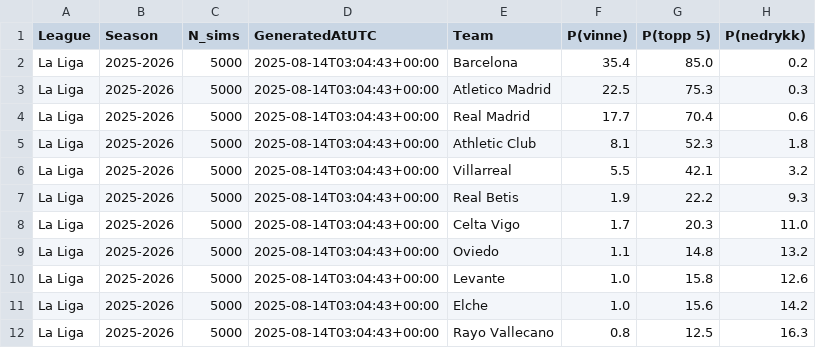
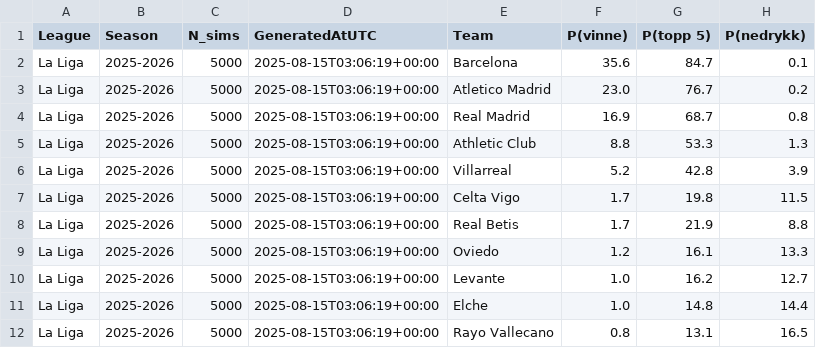
Before and after one commit to SindreUlsaker/Football_prediction, a CSV file: data/processed/simulations/la_liga_sim.csv, drawn as a sheet; only a part is shown; the diff covers the shown part only.

```diff
--- a/data/processed/simulations/la_liga_sim.csv
+++ b/data/processed/simulations/la_liga_sim.csv
@@ -1,12 +1,12 @@
 League,Season,N_sims,GeneratedAtUTC,Team,P(vinne),P(topp 5),P(nedrykk)
-La Liga,2025-2026,5000,2025-08-14T03:04:43+00:00,Barcelona,35.4,85.0,0.2
-La Liga,2025-2026,5000,2025-08-14T03:04:43+00:00,Atletico Madrid,22.5,75.3,0.3
-La Liga,2025-2026,5000,2025-08-14T03:04:43+00:00,Real Madrid,17.7,70.4,0.6
-La Liga,2025-2026,5000,2025-08-14T03:04:43+00:00,Athletic Club,8.1,52.3,1.8
-La Liga,2025-2026,5000,2025-08-14T03:04:43+00:00,Villarreal,5.5,42.1,3.2
-La Liga,2025-2026,5000,2025-08-14T03:04:43+00:00,Real Betis,1.9,22.2,9.3
-La Liga,2025-2026,5000,2025-08-14T03:04:43+00:00,Celta Vigo,1.7,20.3,11.0
-La Liga,2025-2026,5000,2025-08-14T03:04:43+00:00,Oviedo,1.1,14.8,13.2
-La Liga,2025-2026,5000,2025-08-14T03:04:43+00:00,Levante,1.0,15.8,12.6
-La Liga,2025-2026,5000,2025-08-14T03:04:43+00:00,Elche,1.0,15.6,14.2
-La Liga,2025-2026,5000,2025-08-14T03:04:43+00:00,Rayo Vallecano,0.8,12.5,16.3
+La Liga,2025-2026,5000,2025-08-15T03:06:19+00:00,Barcelona,35.6,84.7,0.1
+La Liga,2025-2026,5000,2025-08-15T03:06:19+00:00,Atletico Madrid,23.0,76.7,0.2
+La Liga,2025-2026,5000,2025-08-15T03:06:19+00:00,Real Madrid,16.9,68.7,0.8
+La Liga,2025-2026,5000,2025-08-15T03:06:19+00:00,Athletic Club,8.8,53.3,1.3
+La Liga,2025-2026,5000,2025-08-15T03:06:19+00:00,Villarreal,5.2,42.8,3.9
+La Liga,2025-2026,5000,2025-08-15T03:06:19+00:00,Celta Vigo,1.7,19.8,11.5
+La Liga,2025-2026,5000,2025-08-15T03:06:19+00:00,Real Betis,1.7,21.9,8.8
+La Liga,2025-2026,5000,2025-08-15T03:06:19+00:00,Oviedo,1.2,16.1,13.3
+La Liga,2025-2026,5000,2025-08-15T03:06:19+00:00,Levante,1.0,16.2,12.7
+La Liga,2025-2026,5000,2025-08-15T03:06:19+00:00,Elche,1.0,14.8,14.4
+La Liga,2025-2026,5000,2025-08-15T03:06:19+00:00,Rayo Vallecano,0.8,13.1,16.5
```
Also changed, not shown: 34 edited cells elsewhere in this file, data/processed/simulations/bundesliga_sim.csv, data/processed/simulations/ligue_1_sim.csv, 2 other files.
